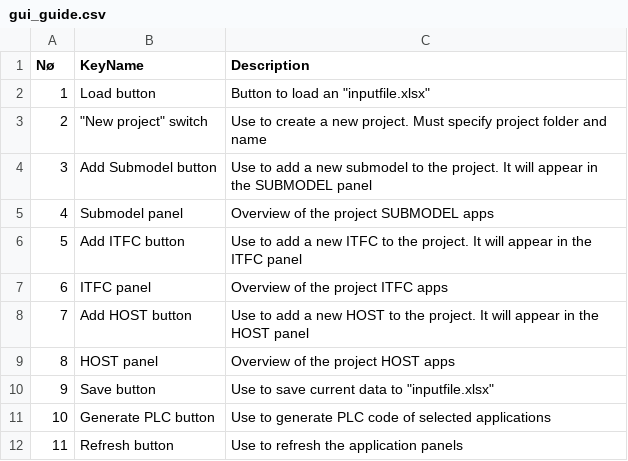
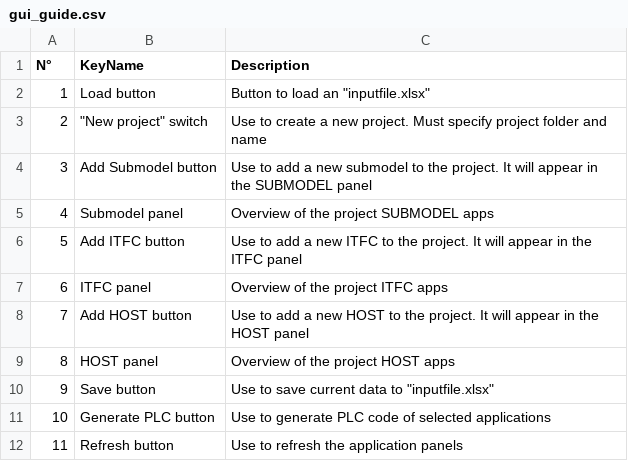
Before and after one commit to TUMLWE/PAL, a CSV file: docs/source/gui_guide.csv, drawn as a sheet.

Commit message:
docs update

```diff
--- a/docs/source/gui_guide.csv
+++ b/docs/source/gui_guide.csv
@@ -1,2 +1,2 @@
-Nø,KeyName,Description
+N°,KeyName,Description
 1,Load button,"Button to load an ""inputfile.xlsx"" "
```
